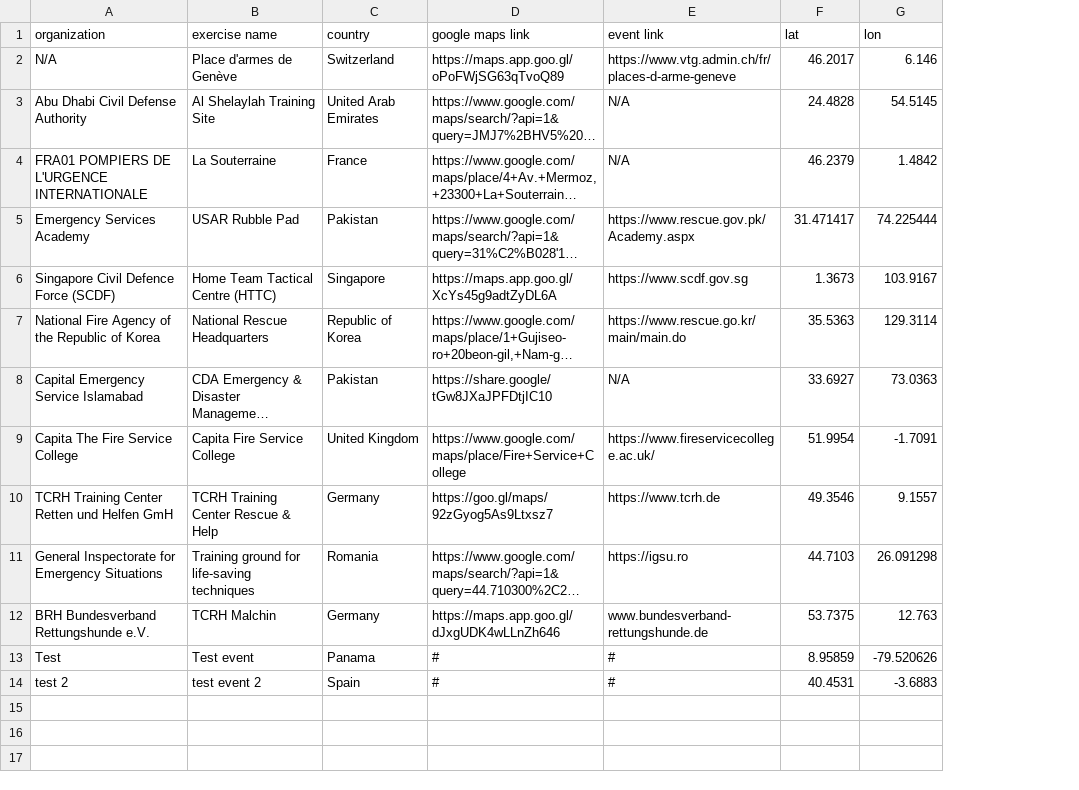
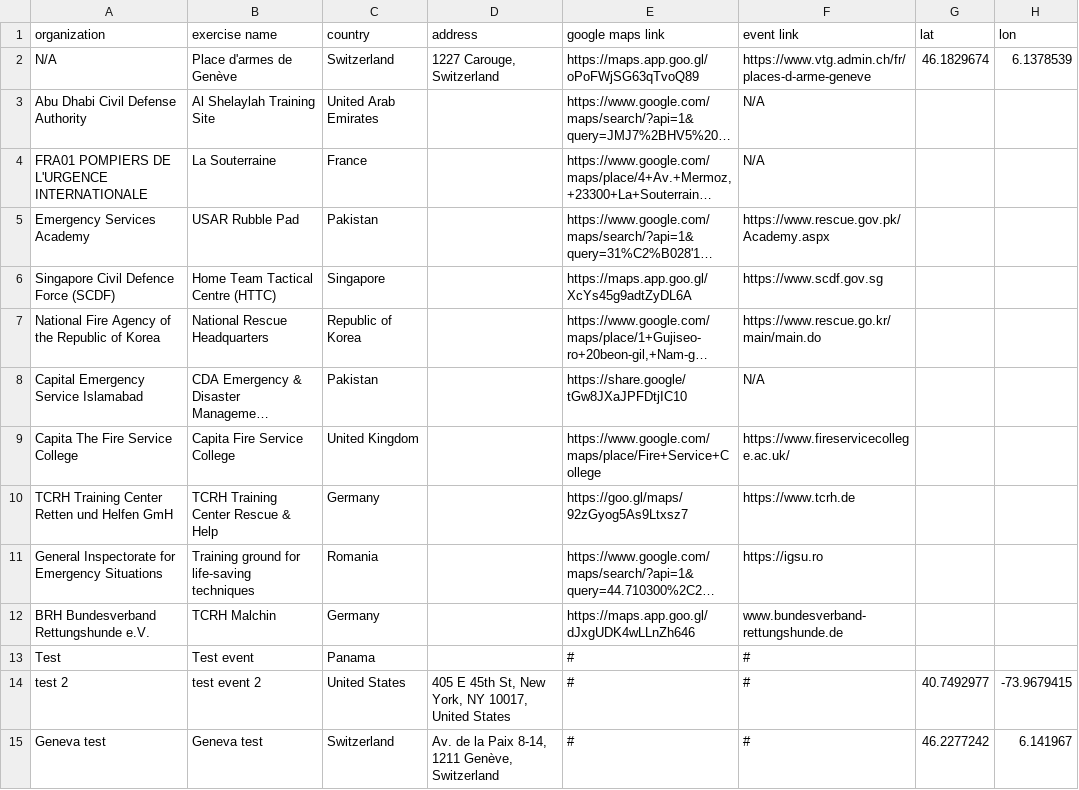
Before and after one commit to UN-OCHA/insarag_exercises_datawrapper_BDU, a CSV file: usar_sites.csv, drawn as a sheet; long unchanged cells end in …; addresses are those after the commit; the diff names each change by its address in the sheet, - before the commit and + after, or states it on an @@ line.

```diff
--- a/usar_sites.csv
+++ b/usar_sites.csv
+column D (address), rows 2-14: 1227 Carouge, Switzerland |  |  |  |  |  |  |  |  |  |  |  | 405 E 45th St, New York, NY 10017, United States
-G2 (lat): 46.2017
+G2 (lat): 46.1829674
-H2 (lon): 6.146
+H2 (lon): 6.1378539
-G3 (lat): 24.4828
+G3 (lat): (empty)
-H3 (lon): 54.5145
+H3 (lon): (empty)
-G4 (lat): 46.2379
+G4 (lat): (empty)
-H4 (lon): 1.4842
+H4 (lon): (empty)
-G5 (lat): 31.471417
+G5 (lat): (empty)
-H5 (lon): 74.225444
+H5 (lon): (empty)
-G6 (lat): 1.3673
+G6 (lat): (empty)
-H6 (lon): 103.9167
+H6 (lon): (empty)
-G7 (lat): 35.5363
+G7 (lat): (empty)
-H7 (lon): 129.3114
+H7 (lon): (empty)
-G8 (lat): 33.6927
+G8 (lat): (empty)
-H8 (lon): 73.0363
+H8 (lon): (empty)
-G9 (lat): 51.9954
+G9 (lat): (empty)
-H9 (lon): -1.7091
+H9 (lon): (empty)
-G10 (lat): 49.3546
+G10 (lat): (empty)
-H10 (lon): 9.1557
+H10 (lon): (empty)
-G11 (lat): 44.7103
+G11 (lat): (empty)
-H11 (lon): 26.091298
+H11 (lon): (empty)
-G12 (lat): 53.7375
+G12 (lat): (empty)
-H12 (lon): 12.763
+H12 (lon): (empty)
-G13 (lat): 8.95859
+G13 (lat): (empty)
-H13 (lon): -79.520626
+H13 (lon): (empty)
-C14 (country): Spain
+C14 (country): United States
-G14 (lat): 40.4531
+G14 (lat): 40.7492977
-H14 (lon): -3.6883
+H14 (lon): -73.9679415
+row 15: Geneva test | Geneva test | Switzerland | Av. de la Paix 8-14, 1211 Genève, Switzerland | # | # | 46.2277242 | 6.141967
```
